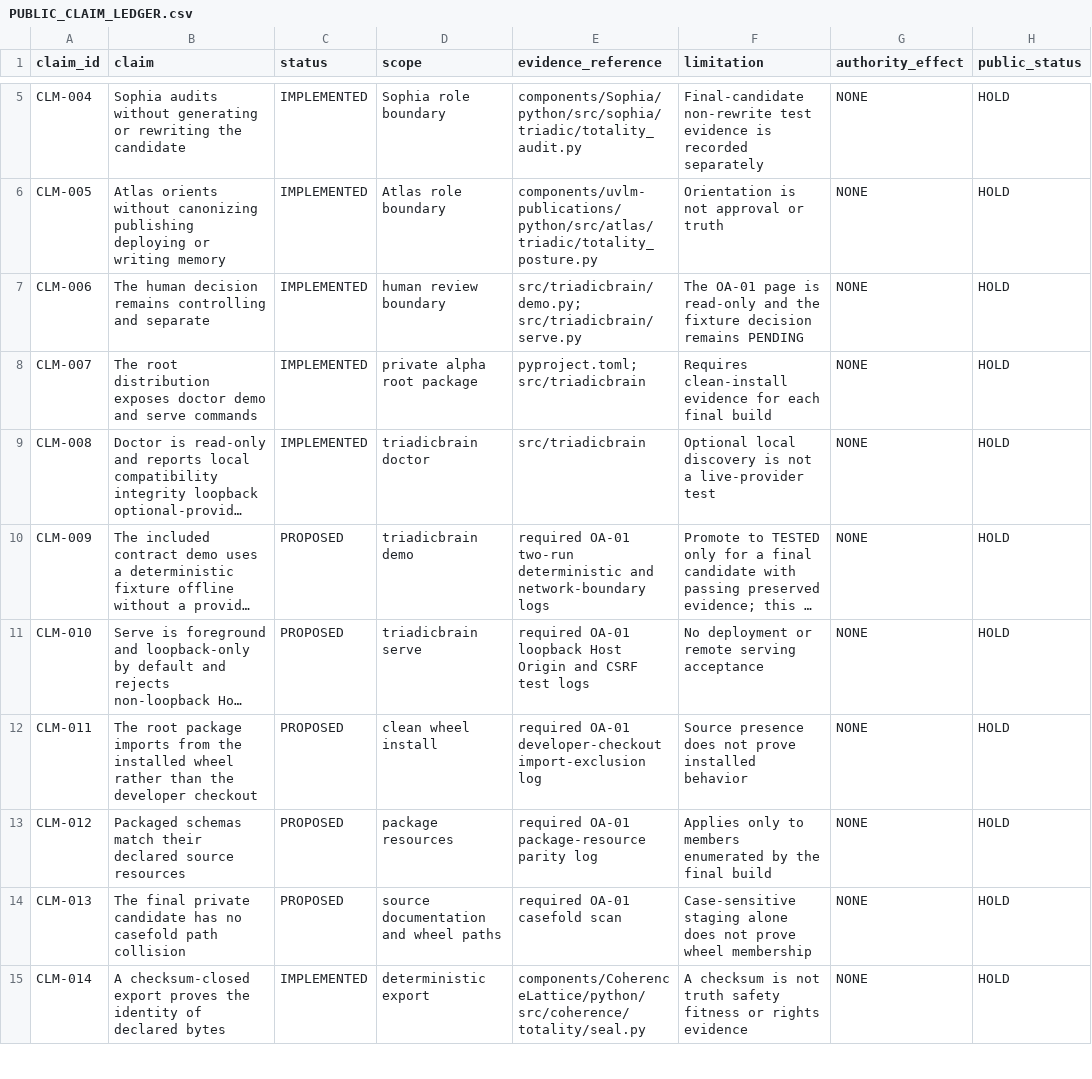
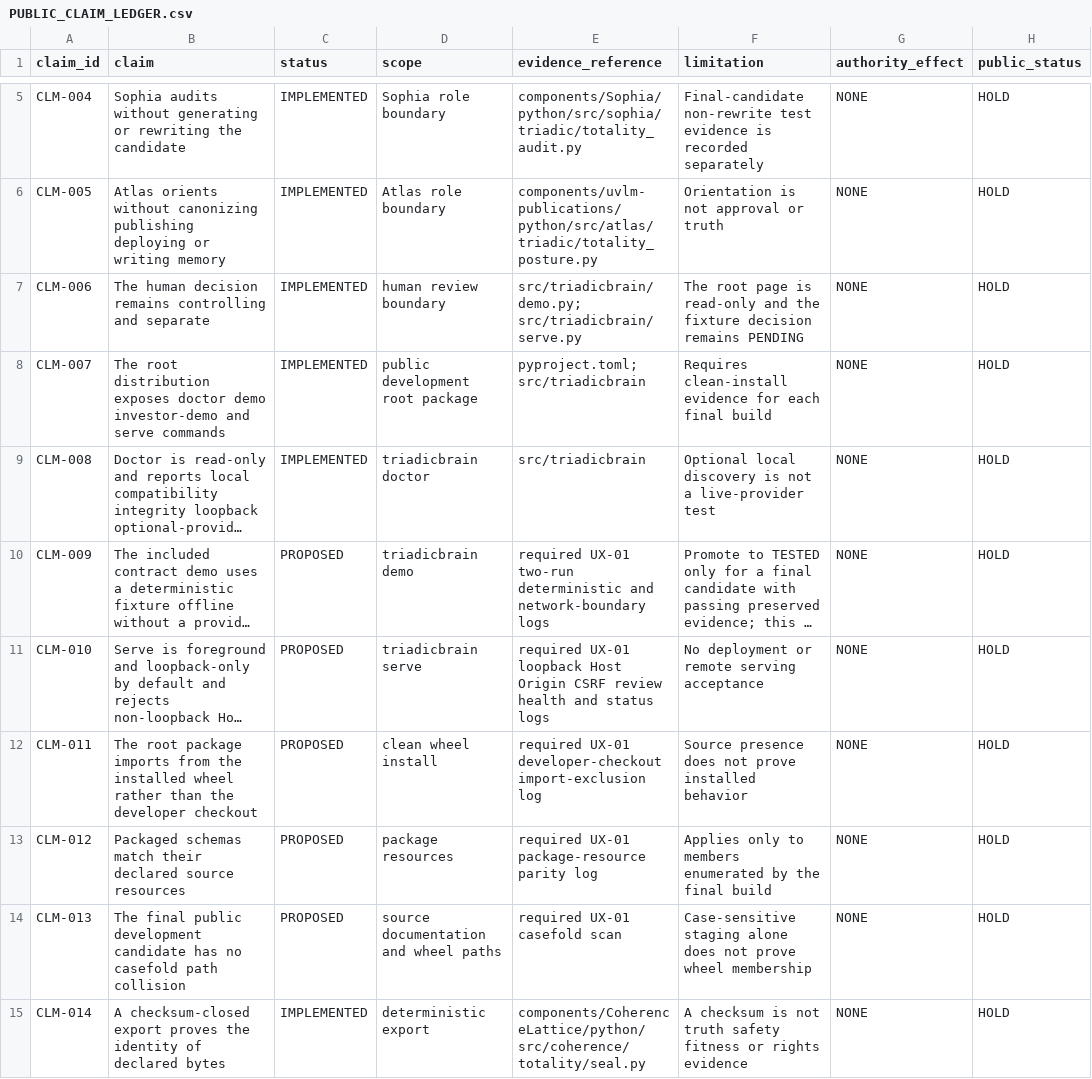
Before and after one commit to pdxvoiceteacher/triadicbrain-open-alpha, a CSV file: PUBLIC_CLAIM_LEDGER.csv, drawn as a sheet; only a part is shown, gaps mark what is left out; long unchanged cells end in …; the diff covers the shown part only; the diff names each change by its address in the sheet, - before the commit and + after, or states it on an @@ line.

Commit message:
Reconcile public development status and CI mode

```diff
--- a/PUBLIC_CLAIM_LEDGER.csv
+++ b/PUBLIC_CLAIM_LEDGER.csv
-F7 (limitation): The OA-01 page is…
+F7 (limitation): The root page is…
-B8 (claim): …doctor demo and serve…
+B8 (claim): …doctor demo investor-demo and serve…
-D8 (scope): private alpha root package
+D8 (scope): public development root package
-E10 (evidence_reference): required OA-01 two-run deterministic…
+E10 (evidence_reference): required UX-01 two-run deterministic…
-E11 (evidence_reference): required OA-01 loopback Host Origin and CSRF test logs
+E11 (evidence_reference): required UX-01 loopback Host Origin CSRF review health and status logs
-E12 (evidence_reference): required OA-01 developer-checkout import-exclusion…
+E12 (evidence_reference): required UX-01 developer-checkout import-exclusion…
-E13 (evidence_reference): required OA-01 package-resource parity log
+E13 (evidence_reference): required UX-01 package-resource parity log
-B14 (claim): The final private candidate has…
+B14 (claim): The final public development candidate has…
-E14 (evidence_reference): required OA-01 casefold scan
+E14 (evidence_reference): required UX-01 casefold scan
```
Also changed, not shown: 3 added rows and 6 edited cells elsewhere in this file, 24 other files.
